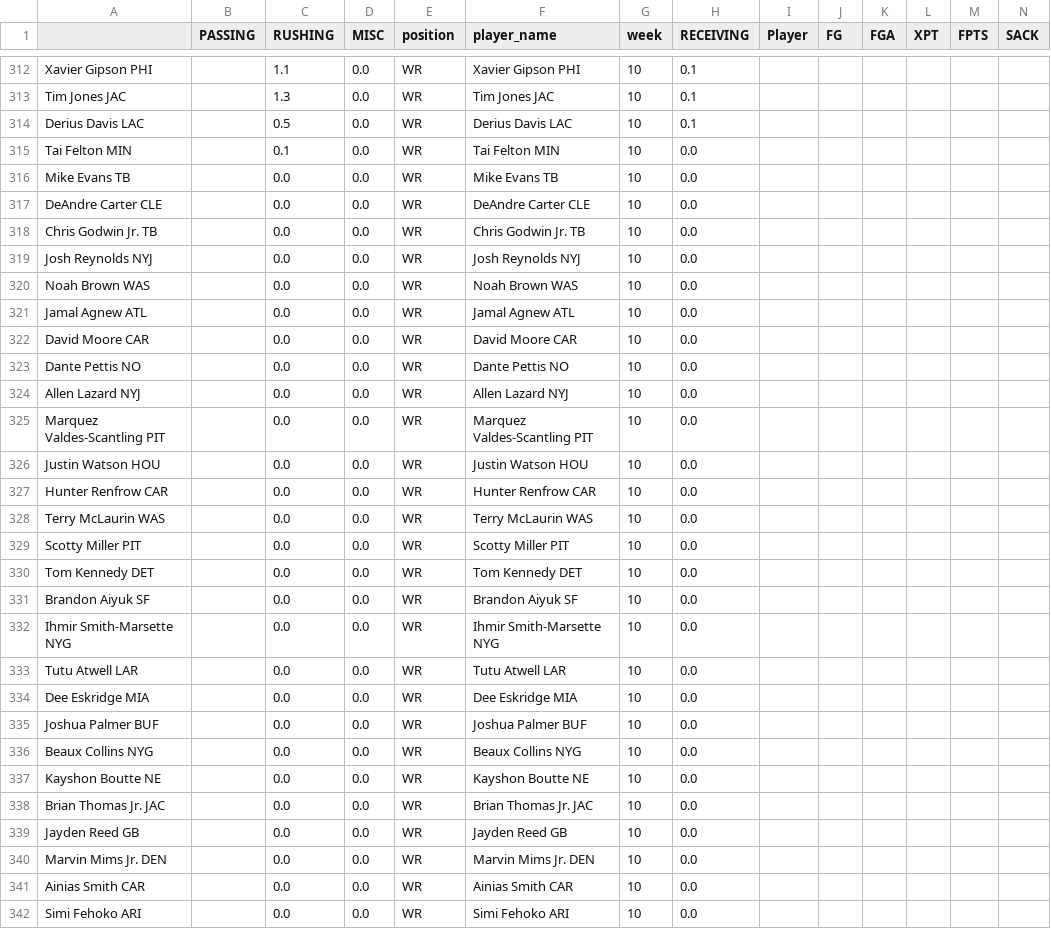
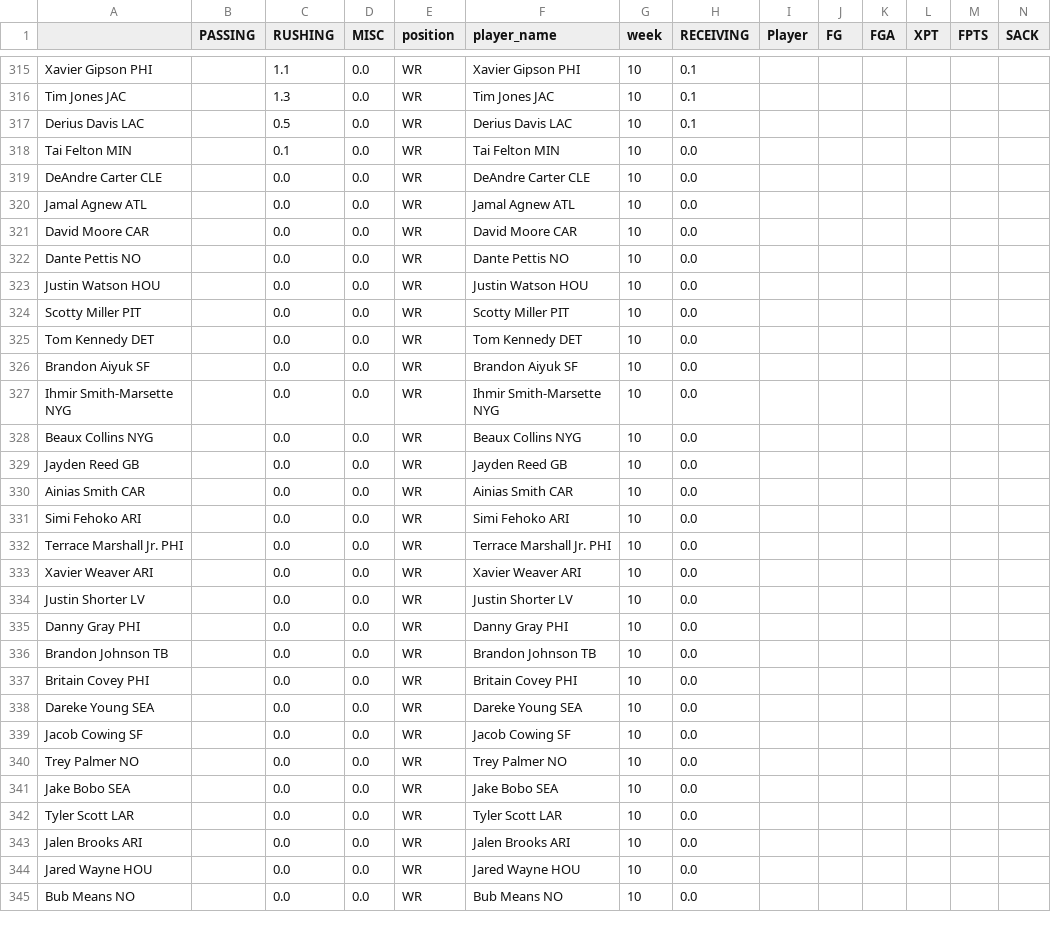
Before and after one commit to msrtliw2/fantasy-lineup-picker, a CSV file: data/projections_week_10.csv, drawn as a sheet; only a part is shown, gaps mark what is left out; the shorter side is filled out with more unchanged rows; removed rows and columns are numbered as before the commit, all else as after; rows hold the shown columns only; the diff covers the shown part only; the diff names each change by its address in the sheet, - before the commit and + after, or states it on an @@ line.

```diff
--- a/data/projections_week_10.csv
+++ b/data/projections_week_10.csv
-row 316: Mike Evans TB |  | 0.0 | 0.0 | WR | Mike Evans TB | 10 | 0.0
-row 318: Chris Godwin Jr. TB |  | 0.0 | 0.0 | WR | Chris Godwin Jr. TB | 10 | 0.0
-row 319: Josh Reynolds NYJ |  | 0.0 | 0.0 | WR | Josh Reynolds NYJ | 10 | 0.0
-row 320: Noah Brown WAS |  | 0.0 | 0.0 | WR | Noah Brown WAS | 10 | 0.0
-row 324: Allen Lazard NYJ |  | 0.0 | 0.0 | WR | Allen Lazard NYJ | 10 | 0.0
-row 325: Marquez Valdes-Scantling PIT |  | 0.0 | 0.0 | WR | Marquez Valdes-Scantling PIT | 10 | 0.0
-row 327: Hunter Renfrow CAR |  | 0.0 | 0.0 | WR | Hunter Renfrow CAR | 10 | 0.0
-row 328: Terry McLaurin WAS |  | 0.0 | 0.0 | WR | Terry McLaurin WAS | 10 | 0.0
-row 333: Tutu Atwell LAR |  | 0.0 | 0.0 | WR | Tutu Atwell LAR | 10 | 0.0
-row 334: Dee Eskridge MIA |  | 0.0 | 0.0 | WR | Dee Eskridge MIA | 10 | 0.0
-row 335: Joshua Palmer BUF |  | 0.0 | 0.0 | WR | Joshua Palmer BUF | 10 | 0.0
-row 337: Kayshon Boutte NE |  | 0.0 | 0.0 | WR | Kayshon Boutte NE | 10 | 0.0
-row 338: Brian Thomas Jr. JAC |  | 0.0 | 0.0 | WR | Brian Thomas Jr. JAC | 10 | 0.0
-row 340: Marvin Mims Jr. DEN |  | 0.0 | 0.0 | WR | Marvin Mims Jr. DEN | 10 | 0.0
```
Also changed, not shown: 4 added rows, 7 removed rows and 15 moved rows elsewhere in this file, data/projections_week_13.csv, data/projections_week_4.csv, 14 other files.
